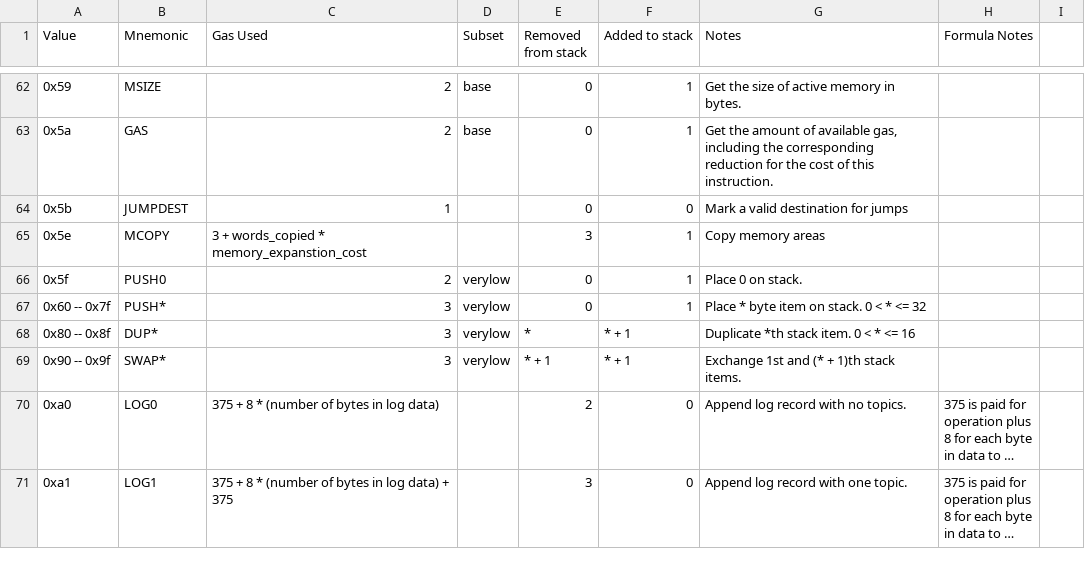
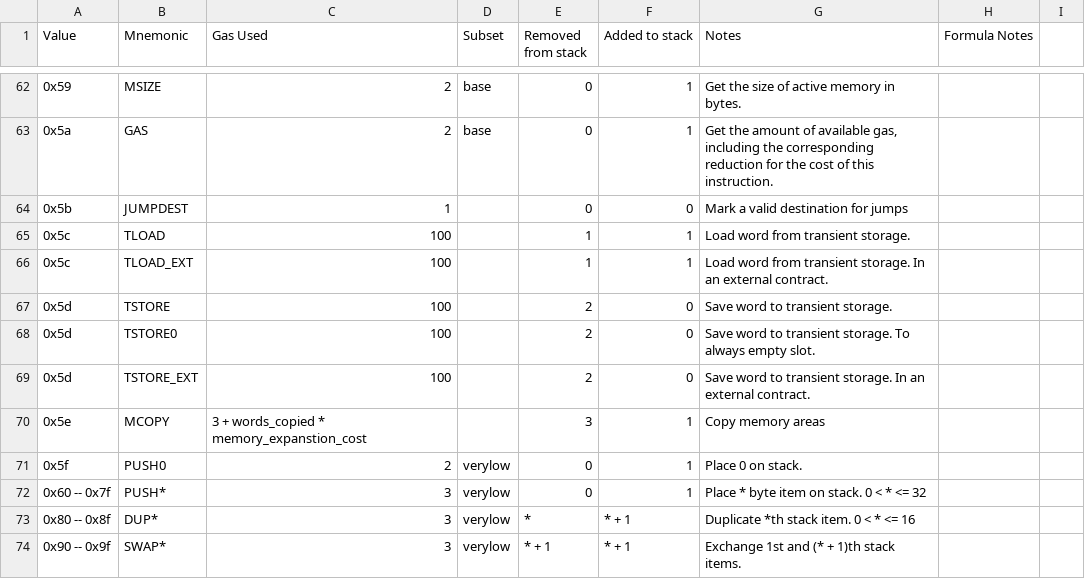
Before and after one commit to imapp-pl/gas-cost-estimator, a CSV file: src/program_generator/data/opcodes.csv, drawn as a sheet; only a part is shown, gaps mark what is left out; the shorter side is filled out with more unchanged rows; long unchanged cells end in ….

Commit message:
feat: transient opcodes (#214)
Co-authored-by: lukasz-glen <>

```diff
--- a/src/program_generator/data/opcodes.csv
+++ b/src/program_generator/data/opcodes.csv
@@ -64,2 +64,7 @@ Value,Mnemonic,Gas Used,Subset,Removed from stack,Added to stack,Notes,Formula N
 0x5b,JUMPDEST,1,,0,0,Mark a valid destination for jumps,
+0x5c,TLOAD,100,,1,1,Load word from transient storage.,
+0x5c,TLOAD_EXT,100,,1,1,Load word from transient storage. In an external contract.,
+0x5d,TSTORE,100,,2,0,Save word to transient storage.,
+0x5d,TSTORE0,100,,2,0,Save word to transient storage. To always empty slot.,
+0x5d,TSTORE_EXT,100,,2,0,Save word to transient storage. In an external contract.,
 0x5e,MCOPY,3 + words_copied * memory_expanstion_cost,,3,1,Copy memory areas,
```
Also changed, not shown: 4 other files.
